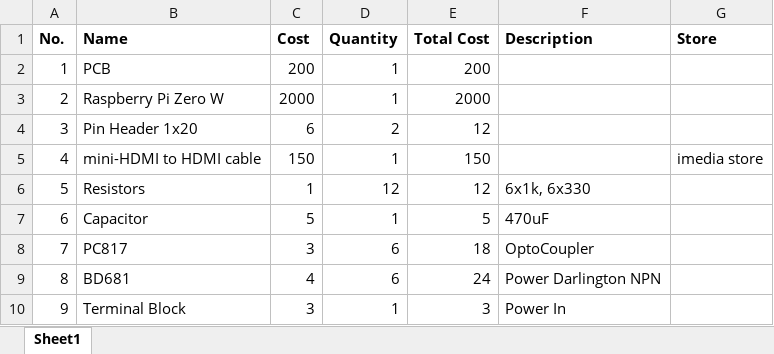
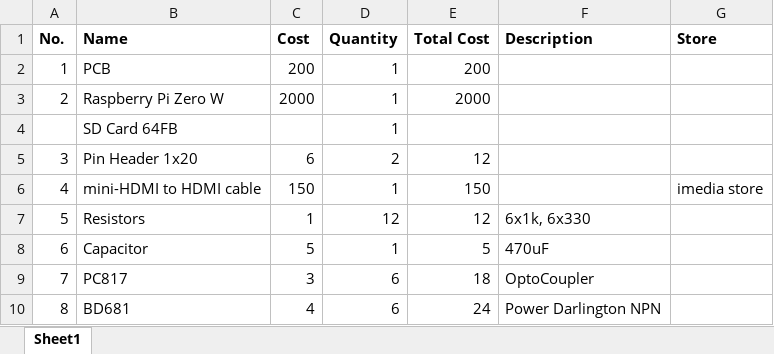
Before and after one commit to ambadran/Free-Lance-Projects, an Excel workbook: smart_product_display_base/Docs/BOM.xlsx, sheet Sheet1, drawn as a sheet; only a part is shown; the shorter side is filled out with more unchanged rows; values as stored, in another font and other column widths than the file's, no borders; the diff names each change by its address in the sheet, - before the commit and + after, or states it on an @@ line.

```diff
--- a/smart_product_display_base/Docs/BOM.xlsx (sheet Sheet1)
+++ b/smart_product_display_base/Docs/BOM.xlsx (sheet Sheet1)
+row 4:  | SD Card 64FB |  | 1
```
Also changed, not shown: formulas that keep their value, 5 other files.
